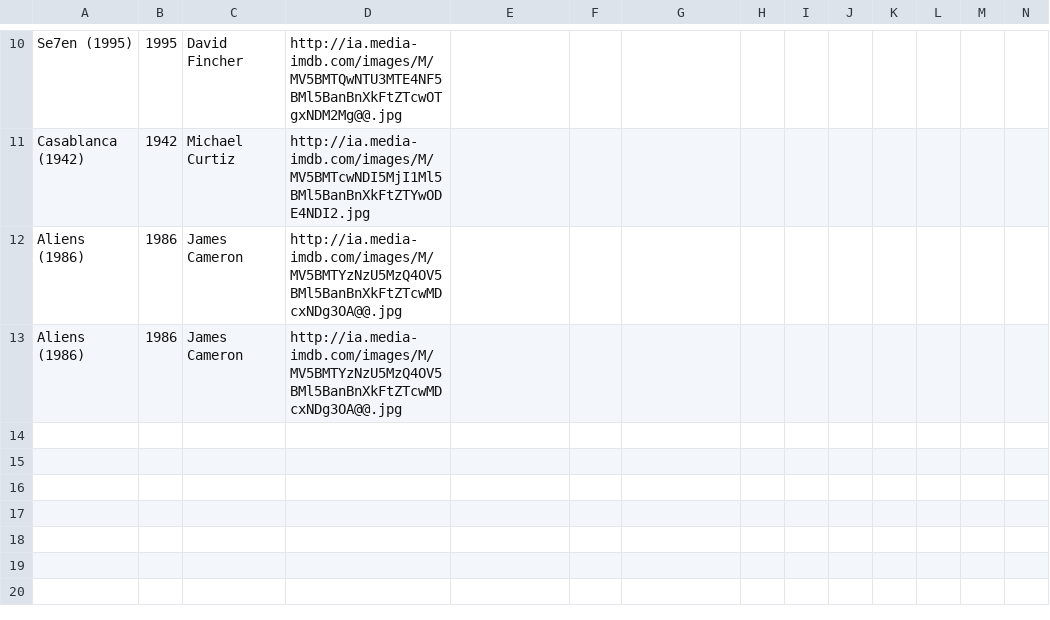
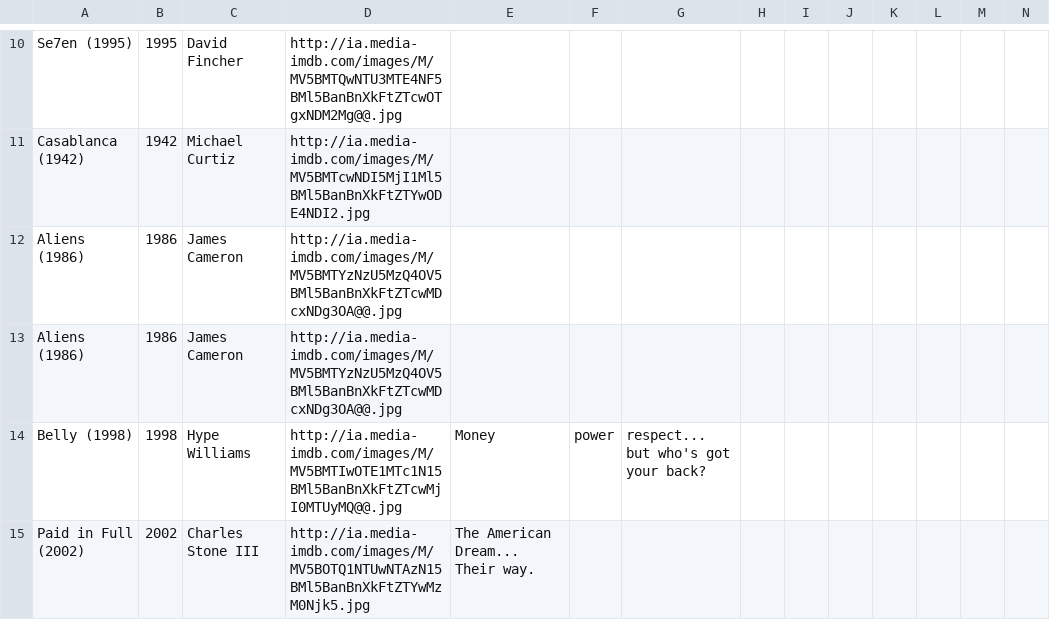
Before and after one commit to corbinsykes/sinatra-api-and-files-lab, a CSV file: movies.csv, drawn as a sheet; only a part is shown, gaps mark what is left out; rows hold the shown columns only; the diff names each change by its address in the sheet, - before the commit and + after, or states it on an @@ line.

```diff
--- a/movies.csv
+++ b/movies.csv
+row 14: Belly (1998) | 1998 | Hype Williams | http://ia.media-imdb.com/images/M/MV5BMTIwOTE1MTc1N15BMl5BanBnXkFtZTcwMjI0MTUyMQ@@.jpg | Money | power | respect... but who's got your back?
+row 15: Paid in Full (2002) | 2002 | Charles Stone III | http://ia.media-imdb.com/images/M/MV5BOTQ1NTUwNTAzN15BMl5BanBnXkFtZTYwMzM0Njk5.jpg | The American Dream... Their way.
```
Also changed, not shown: 3 other files.
